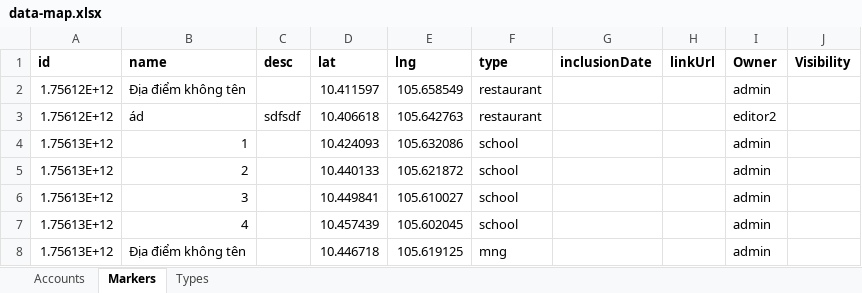
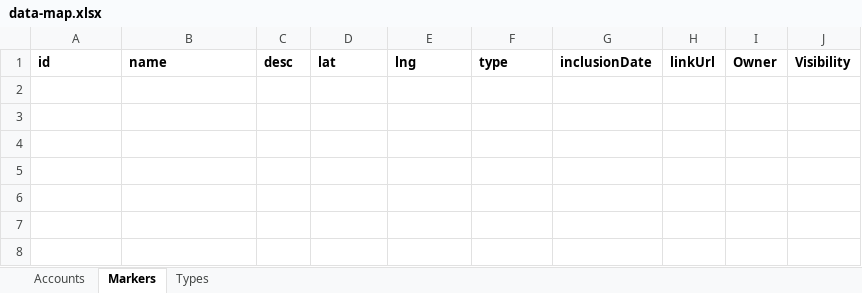
Before and after one commit to Kdzuy/electronic-map-DBScan, an Excel workbook: data-map.xlsx, sheet Markers, drawn as a sheet; values as stored, in another font and other column widths than the file's, no borders; charts and pictures not drawn; the diff names each change by its address in the sheet, - before the commit and + after, or states it on an @@ line.

```diff
--- a/data-map.xlsx (sheet Markers)
+++ b/data-map.xlsx (sheet Markers)
-row 2: 1.75612E+12 | Địa điểm không tên |  | 10.411597 | 105.658549 | restaurant |  |  | admin
-row 3: 1.75612E+12 | ád | sdfsdf | 10.406618 | 105.642763 | restaurant |  |  | editor2
-row 4: 1.75613E+12 | 1 |  | 10.424093 | 105.632086 | school |  |  | admin
-row 5: 1.75613E+12 | 2 |  | 10.440133 | 105.621872 | school |  |  | admin
-row 6: 1.75613E+12 | 3 |  | 10.449841 | 105.610027 | school |  |  | admin
-row 7: 1.75613E+12 | 4 |  | 10.457439 | 105.602045 | school |  |  | admin
-row 8: 1.75613E+12 | Địa điểm không tên |  | 10.446718 | 105.619125 | mng |  |  | admin
```
Also changed, not shown: sheet Types, sheet Accounts, charts or pictures, 1 other file.
